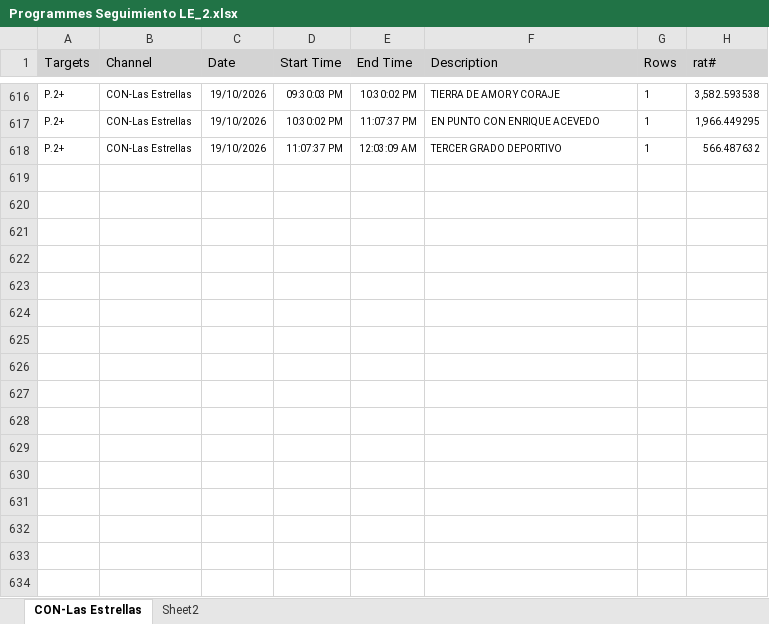
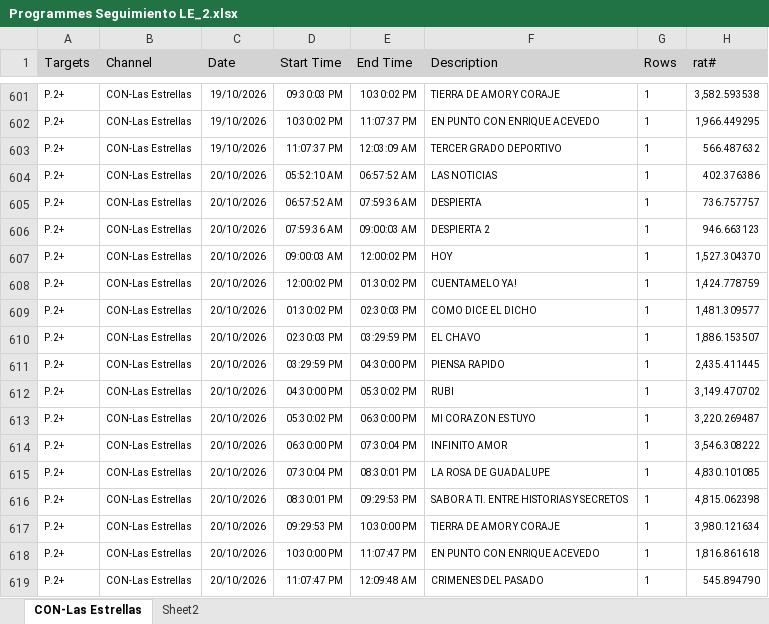
Before and after one commit to moonkey1995/Seguimiento-LE, an Excel workbook: Programmes Seguimiento LE_2.xlsx, sheet CON-Las Estrellas, drawn as a sheet; only a part is shown, gaps mark what is left out; values as stored, in another font and other column widths than the file's, no borders; the diff covers the shown part only; the diff names each change by its address in the sheet, - before the commit and + after, or states it on an @@ line.

```diff
--- a/Programmes Seguimiento LE_2.xlsx (sheet CON-Las Estrellas)
+++ b/Programmes Seguimiento LE_2.xlsx (sheet CON-Las Estrellas)
+row 604: P.2+ | CON-Las Estrellas | 20/10/2026 | 05:52:10 AM | 06:57:52 AM | LAS NOTICIAS | 1 | 402.376386
+row 605: P.2+ | CON-Las Estrellas | 20/10/2026 | 06:57:52 AM | 07:59:36 AM | DESPIERTA | 1 | 736.757757
+row 606: P.2+ | CON-Las Estrellas | 20/10/2026 | 07:59:36 AM | 09:00:03 AM | DESPIERTA 2 | 1 | 946.663123
+row 607: P.2+ | CON-Las Estrellas | 20/10/2026 | 09:00:03 AM | 12:00:02 PM | HOY | 1 | 1,527.304370
+row 608: P.2+ | CON-Las Estrellas | 20/10/2026 | 12:00:02 PM | 01:30:02 PM | CUENTAMELO YA! | 1 | 1,424.778759
+row 609: P.2+ | CON-Las Estrellas | 20/10/2026 | 01:30:02 PM | 02:30:03 PM | COMO DICE EL DICHO | 1 | 1,481.309577
+row 610: P.2+ | CON-Las Estrellas | 20/10/2026 | 02:30:03 PM | 03:29:59 PM | EL CHAVO | 1 | 1,886.153507
+row 611: P.2+ | CON-Las Estrellas | 20/10/2026 | 03:29:59 PM | 04:30:00 PM | PIENSA RAPIDO | 1 | 2,435.411445
+row 612: P.2+ | CON-Las Estrellas | 20/10/2026 | 04:30:00 PM | 05:30:02 PM | RUBI | 1 | 3,149.470702
+row 613: P.2+ | CON-Las Estrellas | 20/10/2026 | 05:30:02 PM | 06:30:00 PM | MI CORAZON ES TUYO | 1 | 3,220.269487
+row 614: P.2+ | CON-Las Estrellas | 20/10/2026 | 06:30:00 PM | 07:30:04 PM | INFINITO AMOR | 1 | 3,546.308222
+row 615: P.2+ | CON-Las Estrellas | 20/10/2026 | 07:30:04 PM | 08:30:01 PM | LA ROSA DE GUADALUPE | 1 | 4,830.101085
+row 616: P.2+ | CON-Las Estrellas | 20/10/2026 | 08:30:01 PM | 09:29:53 PM | SABOR A TI. ENTRE HISTORIAS Y SECRETOS | 1 | 4,815.062398
+row 617: P.2+ | CON-Las Estrellas | 20/10/2026 | 09:29:53 PM | 10:30:00 PM | TIERRA DE AMOR Y CORAJE | 1 | 3,980.121634
+row 618: P.2+ | CON-Las Estrellas | 20/10/2026 | 10:30:00 PM | 11:07:47 PM | EN PUNTO CON ENRIQUE ACEVEDO | 1 | 1,816.861618
+row 619: P.2+ | CON-Las Estrellas | 20/10/2026 | 11:07:47 PM | 12:09:48 AM | CRIMENES DEL PASADO | 1 | 545.894790
```
Also changed, not shown: 15 removed rows elsewhere in this sheet, sheet Sheet2, Time LE Franjas_2.xlsx, 3 other files.
